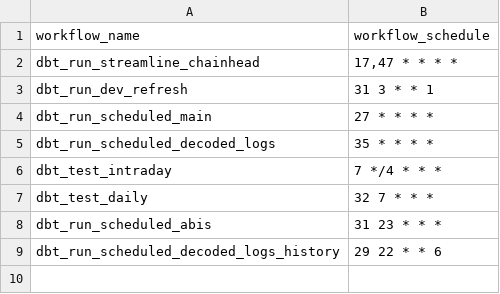
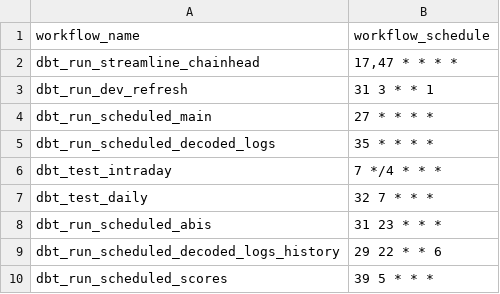
Before and after one commit to FlipsideCrypto/swell-models, a CSV file: data/github_actions__workflows.csv, drawn as a sheet.

Commit message:
scores

```diff
--- a/data/github_actions__workflows.csv
+++ b/data/github_actions__workflows.csv
@@ -9 +9,2 @@ dbt_run_scheduled_abis,"31 23 * * *"
 dbt_run_scheduled_decoded_logs_history,"29 22 * * 6"
+dbt_run_scheduled_scores,"39 5 * * *"
```
Also changed, not shown: 2 other files.
